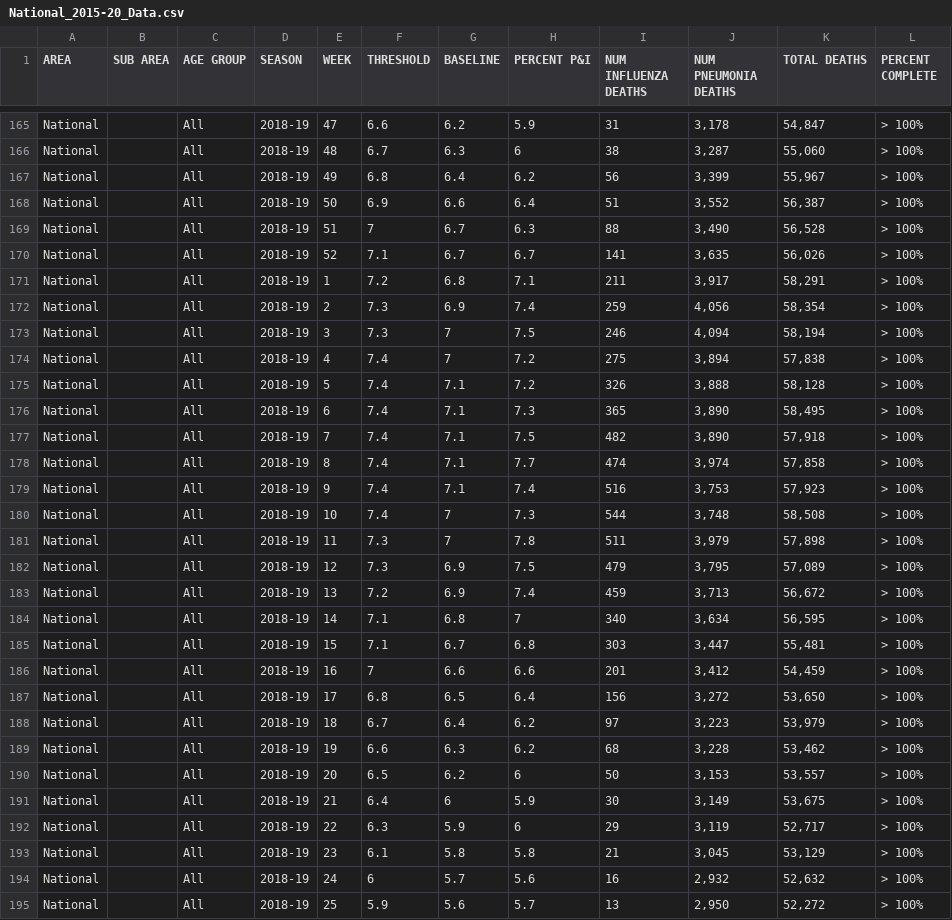
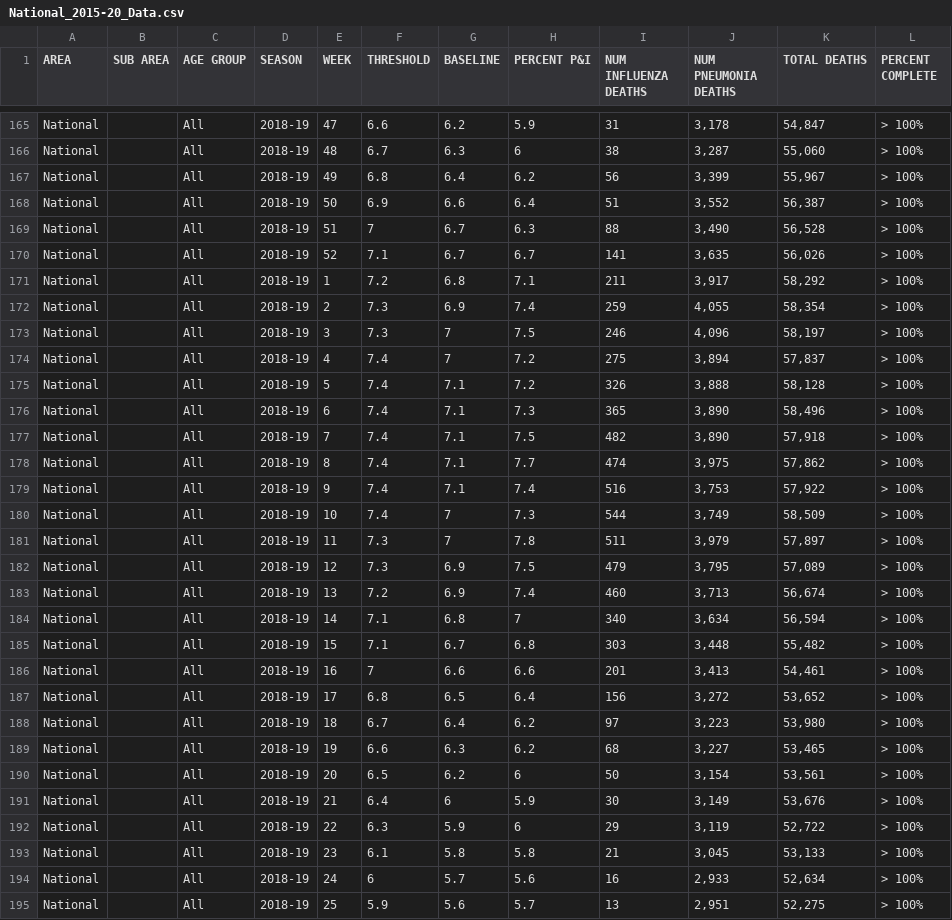
Before and after one commit to mdekstrand/excess-deaths, a CSV file: National_2015-20_Data.csv, drawn as a sheet; only a part is shown, gaps mark what is left out; the diff covers the shown part only.

```diff
--- a/National_2015-20_Data.csv
+++ b/National_2015-20_Data.csv
@@ -170,26 +170,26 @@ National,,All,2018-19,51,7,6.7,6.3,88,"3,490","56,528",> 100%
 National,,All,2018-19,52,7.1,6.7,6.7,141,"3,635","56,026",> 100%
-National,,All,2018-19,1,7.2,6.8,7.1,211,"3,917","58,291",> 100%
-National,,All,2018-19,2,7.3,6.9,7.4,259,"4,056","58,354",> 100%
-National,,All,2018-19,3,7.3,7,7.5,246,"4,094","58,194",> 100%
-National,,All,2018-19,4,7.4,7,7.2,275,"3,894","57,838",> 100%
+National,,All,2018-19,1,7.2,6.8,7.1,211,"3,917","58,292",> 100%
+National,,All,2018-19,2,7.3,6.9,7.4,259,"4,055","58,354",> 100%
+National,,All,2018-19,3,7.3,7,7.5,246,"4,096","58,197",> 100%
+National,,All,2018-19,4,7.4,7,7.2,275,"3,894","57,837",> 100%
 National,,All,2018-19,5,7.4,7.1,7.2,326,"3,888","58,128",> 100%
-National,,All,2018-19,6,7.4,7.1,7.3,365,"3,890","58,495",> 100%
+National,,All,2018-19,6,7.4,7.1,7.3,365,"3,890","58,496",> 100%
 National,,All,2018-19,7,7.4,7.1,7.5,482,"3,890","57,918",> 100%
-National,,All,2018-19,8,7.4,7.1,7.7,474,"3,974","57,858",> 100%
-National,,All,2018-19,9,7.4,7.1,7.4,516,"3,753","57,923",> 100%
-National,,All,2018-19,10,7.4,7,7.3,544,"3,748","58,508",> 100%
-National,,All,2018-19,11,7.3,7,7.8,511,"3,979","57,898",> 100%
+National,,All,2018-19,8,7.4,7.1,7.7,474,"3,975","57,862",> 100%
+National,,All,2018-19,9,7.4,7.1,7.4,516,"3,753","57,922",> 100%
+National,,All,2018-19,10,7.4,7,7.3,544,"3,749","58,509",> 100%
+National,,All,2018-19,11,7.3,7,7.8,511,"3,979","57,897",> 100%
 National,,All,2018-19,12,7.3,6.9,7.5,479,"3,795","57,089",> 100%
-National,,All,2018-19,13,7.2,6.9,7.4,459,"3,713","56,672",> 100%
-National,,All,2018-19,14,7.1,6.8,7,340,"3,634","56,595",> 100%
-National,,All,2018-19,15,7.1,6.7,6.8,303,"3,447","55,481",> 100%
-National,,All,2018-19,16,7,6.6,6.6,201,"3,412","54,459",> 100%
-National,,All,2018-19,17,6.8,6.5,6.4,156,"3,272","53,650",> 100%
-National,,All,2018-19,18,6.7,6.4,6.2,97,"3,223","53,979",> 100%
-National,,All,2018-19,19,6.6,6.3,6.2,68,"3,228","53,462",> 100%
-National,,All,2018-19,20,6.5,6.2,6,50,"3,153","53,557",> 100%
-National,,All,2018-19,21,6.4,6,5.9,30,"3,149","53,675",> 100%
-National,,All,2018-19,22,6.3,5.9,6,29,"3,119","52,717",> 100%
-National,,All,2018-19,23,6.1,5.8,5.8,21,"3,045","53,129",> 100%
-National,,All,2018-19,24,6,5.7,5.6,16,"2,932","52,632",> 100%
-National,,All,2018-19,25,5.9,5.6,5.7,13,"2,950","52,272",> 100%
+National,,All,2018-19,13,7.2,6.9,7.4,460,"3,713","56,674",> 100%
+National,,All,2018-19,14,7.1,6.8,7,340,"3,634","56,594",> 100%
+National,,All,2018-19,15,7.1,6.7,6.8,303,"3,448","55,482",> 100%
+National,,All,2018-19,16,7,6.6,6.6,201,"3,413","54,461",> 100%
+National,,All,2018-19,17,6.8,6.5,6.4,156,"3,272","53,652",> 100%
+National,,All,2018-19,18,6.7,6.4,6.2,97,"3,223","53,980",> 100%
+National,,All,2018-19,19,6.6,6.3,6.2,68,"3,227","53,465",> 100%
+National,,All,2018-19,20,6.5,6.2,6,50,"3,154","53,561",> 100%
+National,,All,2018-19,21,6.4,6,5.9,30,"3,149","53,676",> 100%
+National,,All,2018-19,22,6.3,5.9,6,29,"3,119","52,722",> 100%
+National,,All,2018-19,23,6.1,5.8,5.8,21,"3,045","53,133",> 100%
+National,,All,2018-19,24,6,5.7,5.6,16,"2,933","52,634",> 100%
+National,,All,2018-19,25,5.9,5.6,5.7,13,"2,951","52,275",> 100%
```
Also changed, not shown: 2 added rows and 105 edited cells elsewhere in this file, State_Idaho_2015-20_Data.csv, State_Iowa_2015-20_Data.csv, 6 other files.
